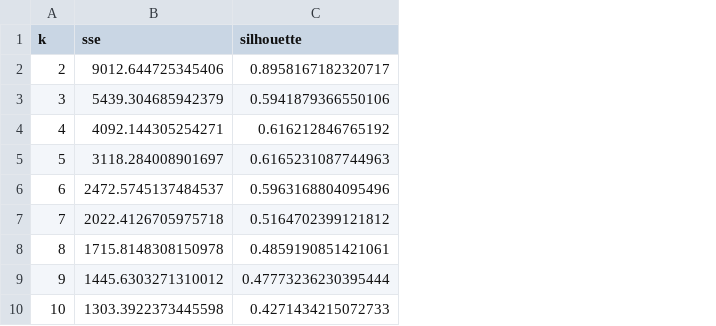
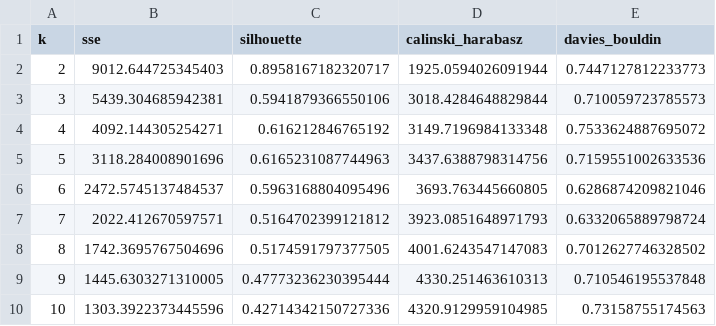
Before and after one commit to fanyang-888/RFM, a CSV file: outputs/kmeans_metrics.csv, drawn as a sheet; the diff names each change by its address in the sheet, - before the commit and + after, or states it on an @@ line.

```diff
--- a/outputs/kmeans_metrics.csv
+++ b/outputs/kmeans_metrics.csv
+column D (calinski_harabasz), rows 2-10: 1925.0594026091944 | 3018.4284648829844 | 3149.7196984133348 | 3437.6388798314756 | 3693.763445660805 | 3923.0851648971793 | 4001.6243547147083 | 4330.251463610313 | 4320.9129959104985
+column E (davies_bouldin), rows 2-10: 0.7447127812233773 | 0.710059723785573 | 0.7533624887695072 | 0.7159551002633536 | 0.6286874209821046 | 0.6332065889798724 | 0.7012627746328502 | 0.710546195537848 | 0.73158755174563
-B2 (sse): 9012.644725345406
+B2 (sse): 9012.644725345403
-B3 (sse): 5439.304685942379
+B3 (sse): 5439.304685942381
-B5 (sse): 3118.284008901697
+B5 (sse): 3118.284008901696
-B7 (sse): 2022.4126705975718
+B7 (sse): 2022.412670597571
-B8 (sse): 1715.8148308150978
+B8 (sse): 1742.3695767504696
-C8 (silhouette): 0.4859190851421061
+C8 (silhouette): 0.5174591797377505
-B9 (sse): 1445.6303271310012
+B9 (sse): 1445.6303271310005
-B10 (sse): 1303.3922373445598
+B10 (sse): 1303.3922373445596
-C10 (silhouette): 0.4271434215072733
+C10 (silhouette): 0.42714342150727336
```
Also changed, not shown: outputs/customer_ltv.csv, 7 other files.
